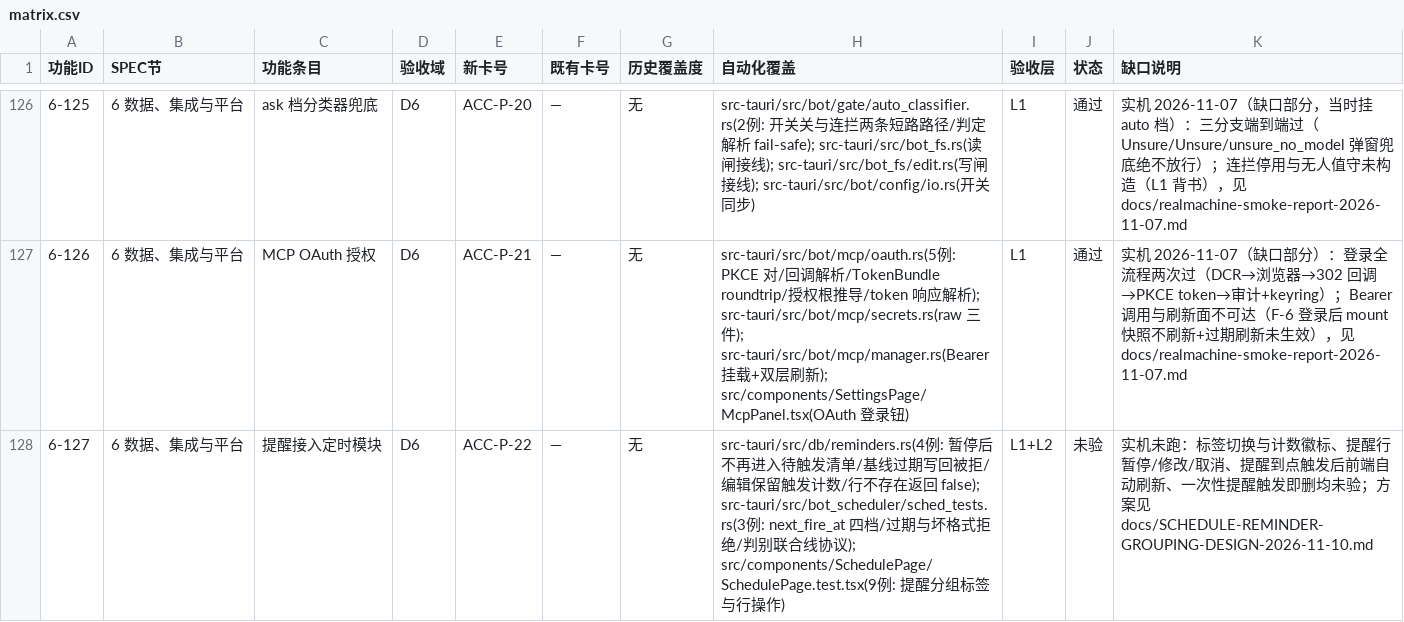
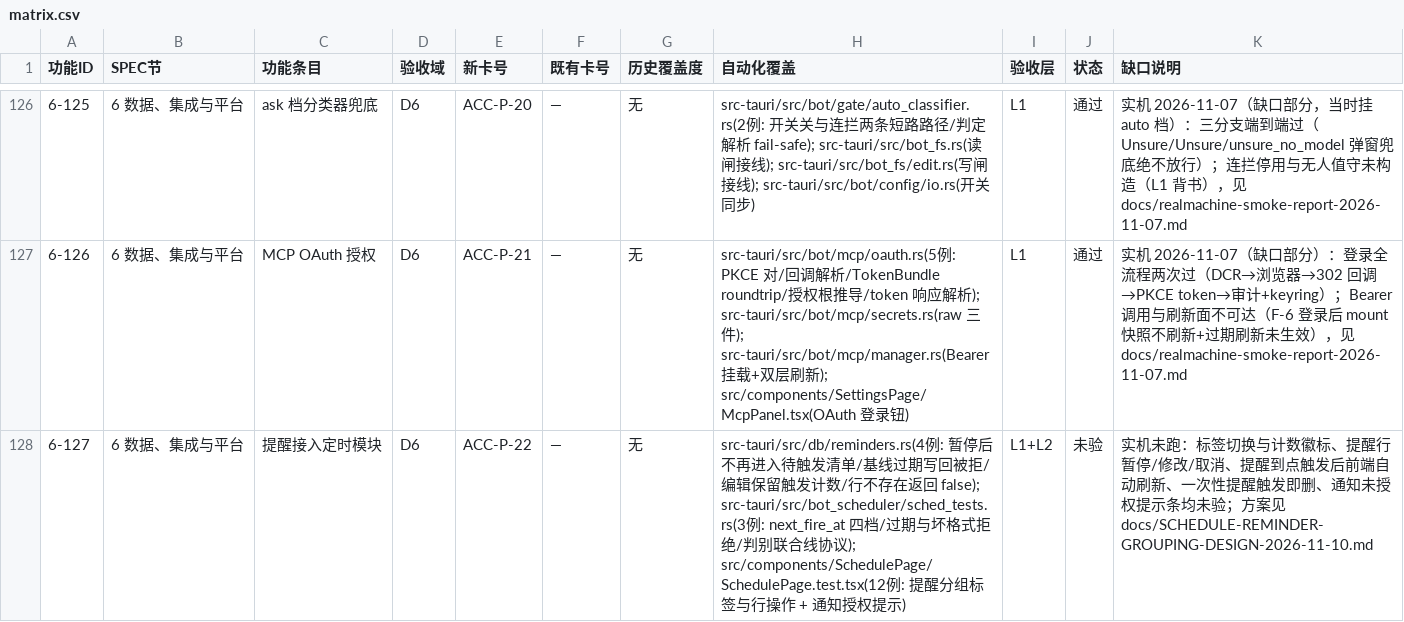
Before and after one commit to BLAGICLAB/WMessage, a CSV file: docs/acceptance/matrix.csv, drawn as a sheet; only a part is shown, gaps mark what is left out.

Commit message:
docs(schedule): 页标题与通知授权提示同步进规格与验收卡

```diff
--- a/docs/acceptance/matrix.csv
+++ b/docs/acceptance/matrix.csv
@@ -127,2 +127,2 @@
 6-126,6 数据、集成与平台,MCP OAuth 授权,D6,ACC-P-21,—,无,src-tauri/src/bot/mcp/oauth.rs(5例: PKCE 对/回调解析/TokenBundle roundtrip/授权根推导/token 响应解析); src-tauri/src/bot/mcp/secrets.rs(raw 三件); src-tauri/src/bot/mcp/manager.rs(Bearer 挂载+双层刷新); src/components/SettingsPage/McpPanel.tsx(OAuth 登录钮),L1,通过,实机 2026-11-07（缺口部分）：登录全流程两次过（DCR→浏览器→302 回调→PKCE token→审计+keyring）；Bearer 调用与刷新面不可达（F-6 登录后 mount 快照不刷新+过期刷新未生效），见 docs/realmachine-smoke-report-2026-11-07.md
-6-127,6 数据、集成与平台,提醒接入定时模块,D6,ACC-P-22,—,无,src-tauri/src/db/reminders.rs(4例: 暂停后不再进入待触发清单/基线过期写回被拒/编辑保留触发计数/行不存在返回 false); src-tauri/src/bot_scheduler/sched_tests.rs(3例: next_fire_at 四档/过期与坏格式拒绝/判别联合线协议); src/components/SchedulePage/SchedulePage.test.tsx(9例: 提醒分组标签与行操作),L1+L2,未验,实机未跑：标签切换与计数徽标、提醒行暂停/修改/取消、提醒到点触发后前端自动刷新、一次性提醒触发即删均未验；方案见 docs/SCHEDULE-REMINDER-GROUPING-DESIGN-2026-11-10.md
+6-127,6 数据、集成与平台,提醒接入定时模块,D6,ACC-P-22,—,无,src-tauri/src/db/reminders.rs(4例: 暂停后不再进入待触发清单/基线过期写回被拒/编辑保留触发计数/行不存在返回 false); src-tauri/src/bot_scheduler/sched_tests.rs(3例: next_fire_at 四档/过期与坏格式拒绝/判别联合线协议); src/components/SchedulePage/SchedulePage.test.tsx(12例: 提醒分组标签与行操作 + 通知授权提示),L1+L2,未验,实机未跑：标签切换与计数徽标、提醒行暂停/修改/取消、提醒到点触发后前端自动刷新、一次性提醒触发即删、通知未授权提示条均未验；方案见 docs/SCHEDULE-REMINDER-GROUPING-DESIGN-2026-11-10.md
```
Also changed, not shown: 2 other files.
